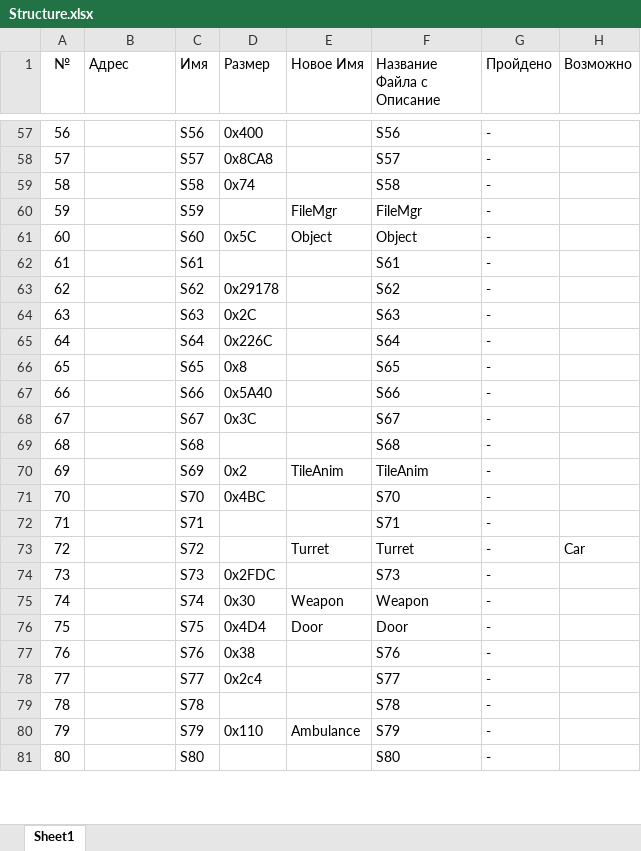
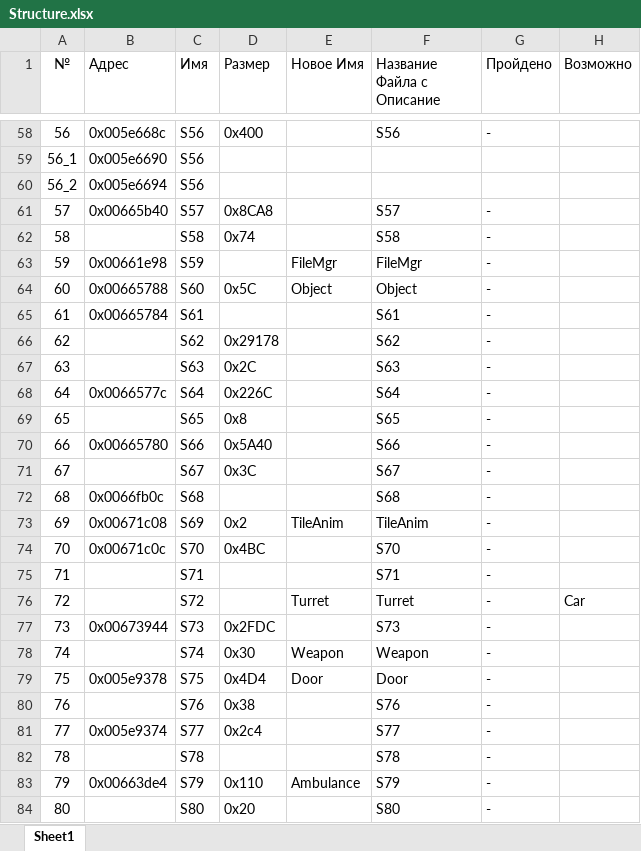
Before and after one commit to Homer88/GTA2_RE, an Excel workbook: Doc/Structure.xlsx, sheet Sheet1, drawn as a sheet; only a part is shown, gaps mark what is left out; values as stored, in another font and other column widths than the file's, no borders; addresses are those after the commit; the diff covers the shown part only; the diff names each change by its address in the sheet, - before the commit and + after, or states it on an @@ line.

```diff
--- a/Doc/Structure.xlsx (sheet Sheet1)
+++ b/Doc/Structure.xlsx (sheet Sheet1)
-B58 (Адрес): (empty)
+B58 (Адрес): 0x005e668c
+row 59: 56_1 | 0x005e6690 | S56
+row 60: 56_2 | 0x005e6694 | S56
-B61 (Адрес): (empty)
+B61 (Адрес): 0x00665b40
-B63 (Адрес): (empty)
+B63 (Адрес): 0x00661e98
-B64 (Адрес): (empty)
+B64 (Адрес): 0x00665788
-B65 (Адрес): (empty)
+B65 (Адрес): 0x00665784
-B68 (Адрес): (empty)
+B68 (Адрес): 0x0066577c
-B70 (Адрес): (empty)
+B70 (Адрес): 0x00665780
-B72 (Адрес): (empty)
+B72 (Адрес): 0x0066fb0c
-B73 (Адрес): (empty)
+B73 (Адрес): 0x00671c08
-B74 (Адрес): (empty)
+B74 (Адрес): 0x00671c0c
-B77 (Адрес): (empty)
+B77 (Адрес): 0x00673944
-B79 (Адрес): (empty)
+B79 (Адрес): 0x005e9378
-B81 (Адрес): (empty)
+B81 (Адрес): 0x005e9374
-B83 (Адрес): (empty)
+B83 (Адрес): 0x00663de4
-D84 (Размер): (empty)
+D84 (Размер): 0x20
```
Also changed, not shown: 1 added row, 1 hidden or unhidden row and 101 edited cells elsewhere in this sheet, formulas that keep their value, 15 other files.
